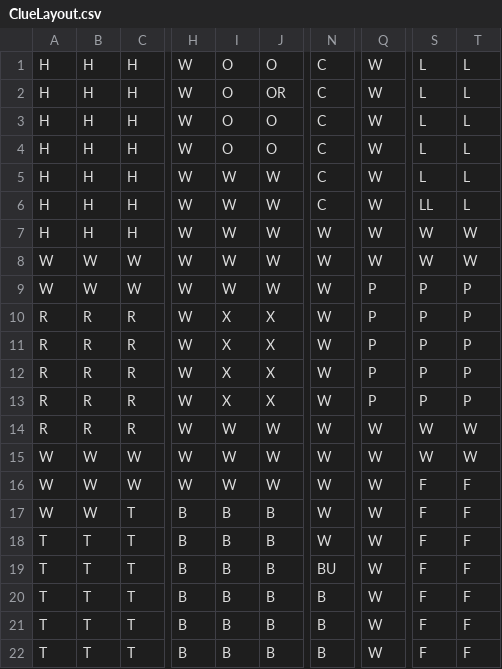
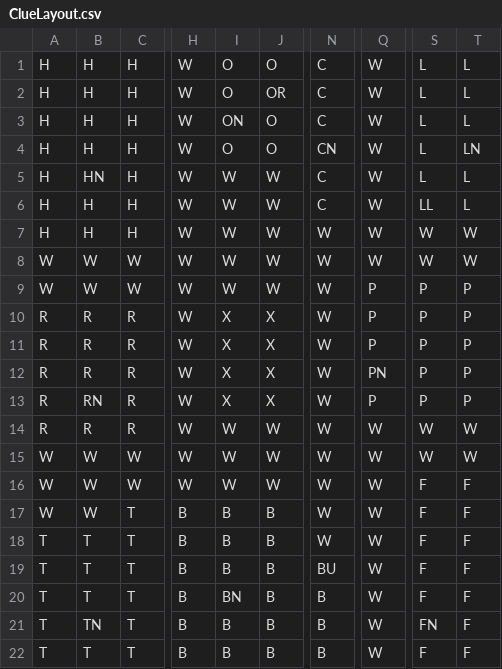
Before and after one commit to srunningrabbit/clue-game, a CSV file: data/ClueLayout.csv, drawn as a sheet; only a part is shown, gaps mark what is left out; the diff names each change by its address in the sheet, - before the commit and + after, or states it on an @@ line.

Commit message:
Updated data folder

```diff
--- a/data/ClueLayout.csv
+++ b/data/ClueLayout.csv
-I3: O
+I3: ON
-N4: C
+N4: CN
-T4: L
+T4: LN
-B5: H
+B5: HN
-Q12: P
+Q12: PN
-B13: R
+B13: RN
-I20: B
+I20: BN
-B21: T
+B21: TN
-S21: F
+S21: FN
```
